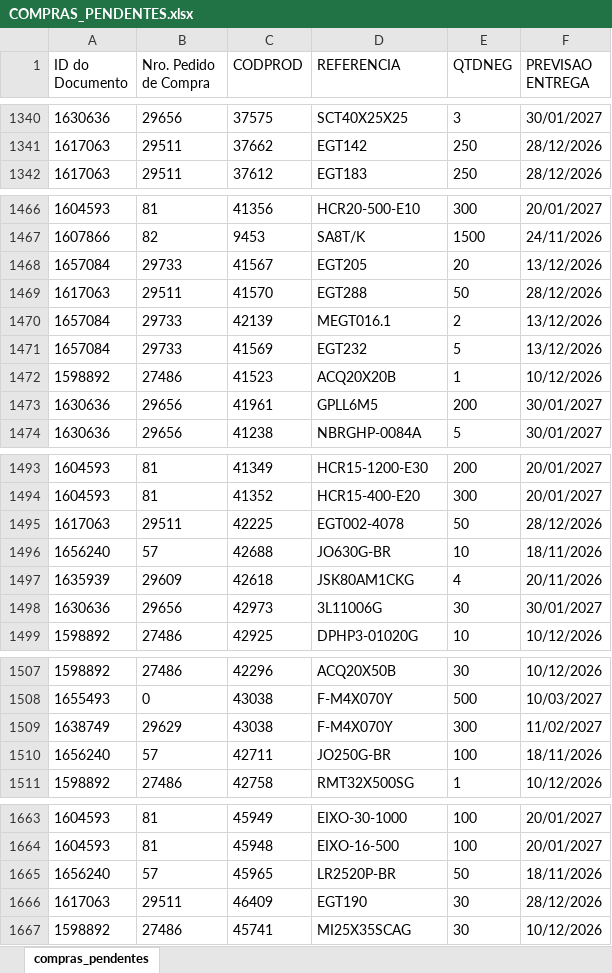
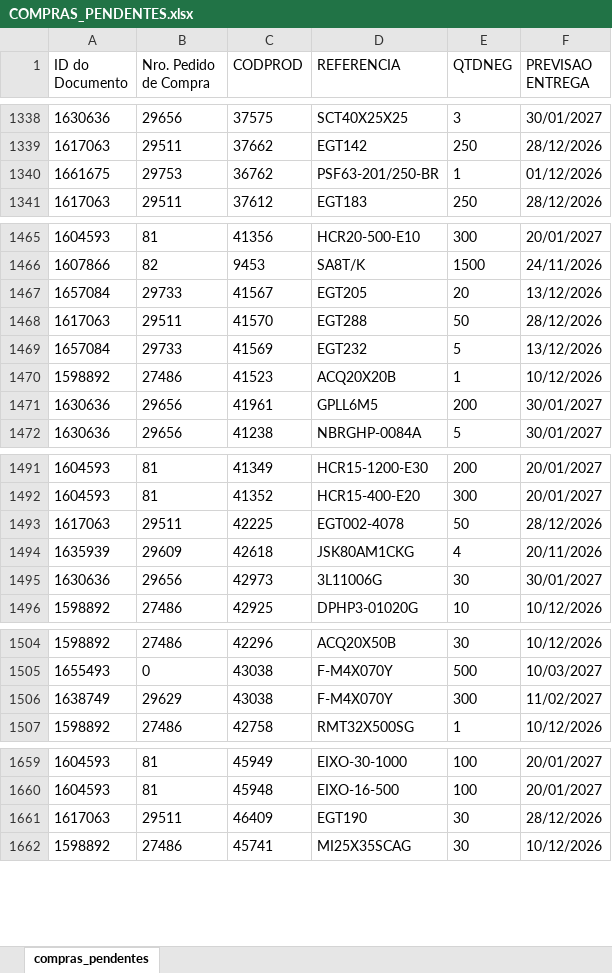
Before and after one commit to ghpcimp-wq/itens-pendentes, an Excel workbook: data/COMPRAS_PENDENTES.xlsx, sheet compras_pendentes, drawn as a sheet; only a part is shown, gaps mark what is left out; values as stored, in another font and other column widths than the file's, no borders; charts and pictures not drawn; removed rows and columns are numbered as before the commit, all else as after; the diff covers the shown part only; the diff names each change by its address in the sheet, - before the commit and + after, or states it on an @@ line.

Commit message:
Atualiza compras pendentes 19/11/2026 22:01

```diff
--- a/data/COMPRAS_PENDENTES.xlsx (sheet compras_pendentes)
+++ b/data/COMPRAS_PENDENTES.xlsx (sheet compras_pendentes)
+row 1340: 1661675 | 29753 | 36762 | PSF63-201/250-BR | 1 | 01/12/2026
-row 1470: 1657084 | 29733 | 42139 | MEGT016.1 | 2 | 13/12/2026
-row 1496: 1656240 | 57 | 42688 | JO630G-BR | 10 | 18/11/2026
-row 1510: 1656240 | 57 | 42711 | JO250G-BR | 100 | 18/11/2026
-row 1665: 1656240 | 57 | 45965 | LR2520P-BR | 50 | 18/11/2026
```
Also changed, not shown: 7 added rows, 6 removed rows and 10 edited cells elsewhere in this sheet.
